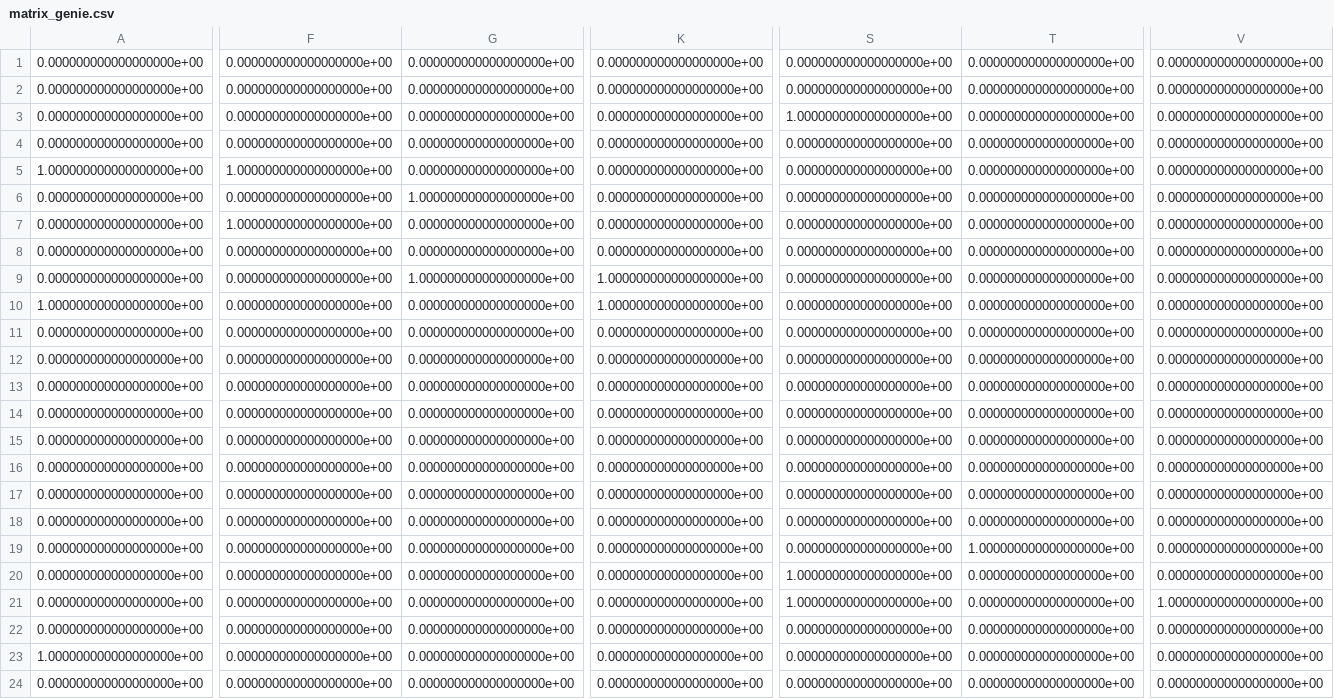
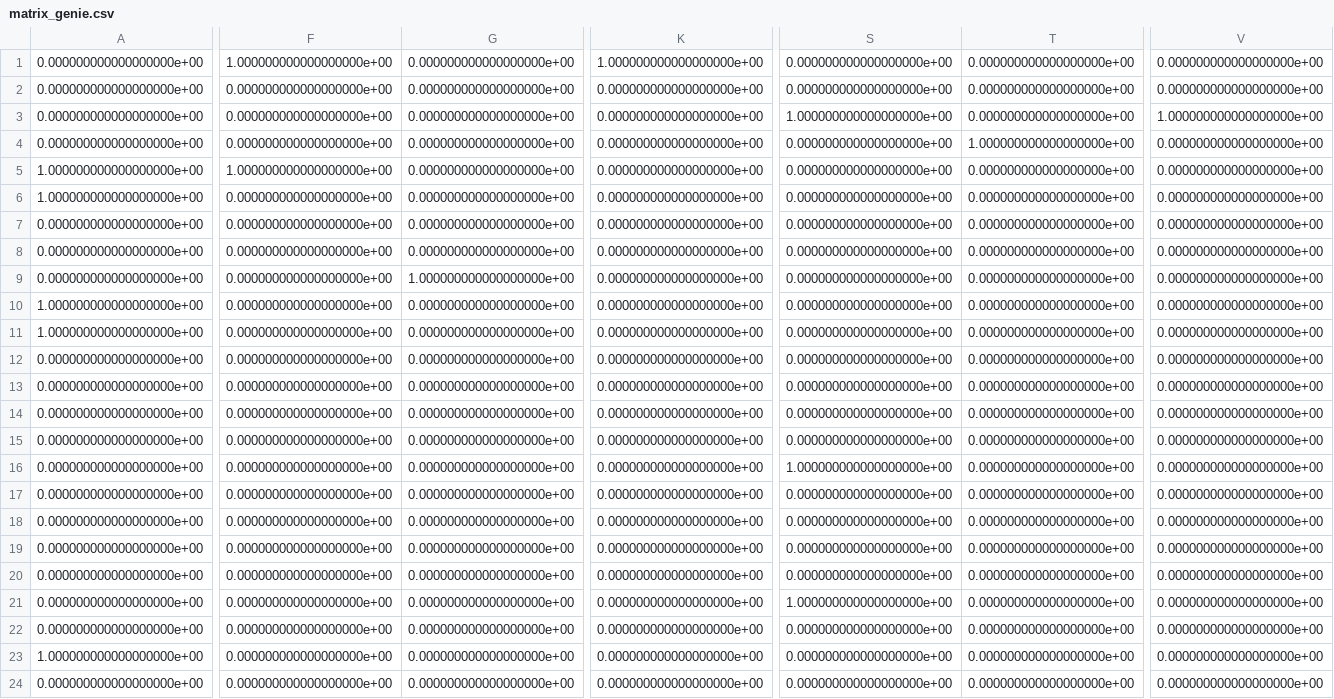
Before and after one commit to mattcfbrown/Mastersproject, a CSV file: Pipelines/Empirical_Bayes_testing/results/genie3/matrix_genie.csv, drawn as a sheet; only a part is shown, gaps mark what is left out; the diff covers the shown part only; the diff names each change by its address in the sheet, - before the commit and + after, or states it on an @@ line.

```diff
--- a/Pipelines/Empirical_Bayes_testing/results/genie3/matrix_genie.csv
+++ b/Pipelines/Empirical_Bayes_testing/results/genie3/matrix_genie.csv
-F1: 0.000000000000000000e+00
+F1: 1.000000000000000000e+00
-K1: 0.000000000000000000e+00
+K1: 1.000000000000000000e+00
-V3: 0.000000000000000000e+00
+V3: 1.000000000000000000e+00
-T4: 0.000000000000000000e+00
+T4: 1.000000000000000000e+00
-A6: 0.000000000000000000e+00
+A6: 1.000000000000000000e+00
-G6: 1.000000000000000000e+00
+G6: 0.000000000000000000e+00
-F7: 1.000000000000000000e+00
+F7: 0.000000000000000000e+00
-K9:K10: 1.000000000000000000e+00
+K9:K10: 0.000000000000000000e+00
-A11: 0.000000000000000000e+00
+A11: 1.000000000000000000e+00
-S16: 0.000000000000000000e+00
+S16: 1.000000000000000000e+00
-T19: 1.000000000000000000e+00
+T19: 0.000000000000000000e+00
-S20: 1.000000000000000000e+00
+S20: 0.000000000000000000e+00
-V21: 1.000000000000000000e+00
+V21: 0.000000000000000000e+00
```
Also changed, not shown: 8 edited cells elsewhere in this file, Pipelines/Empirical_Bayes_testing/Data/Original_test.csv, Pipelines/Empirical_Bayes_testing/results/genie3/matrix_genie_eb.csv, 43 other files.
